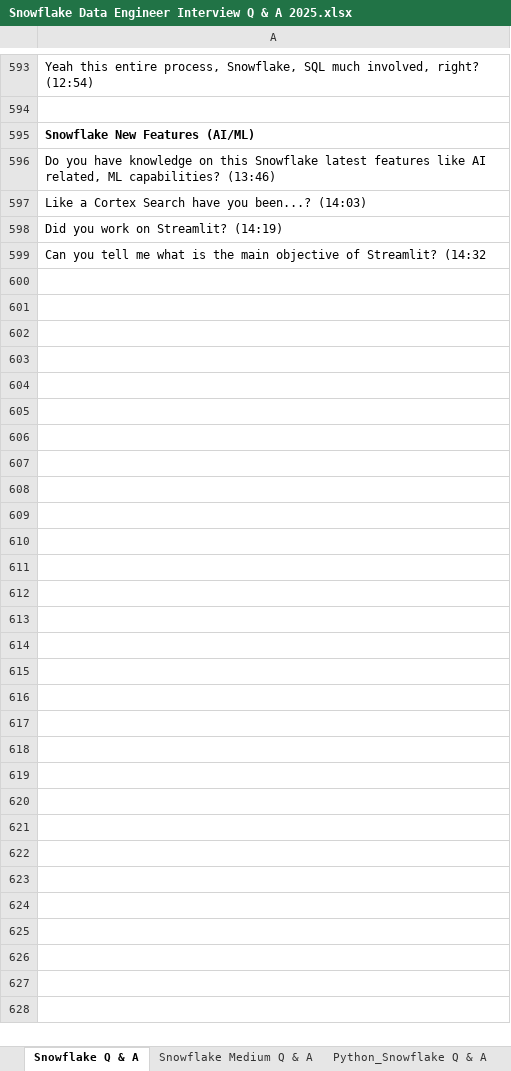
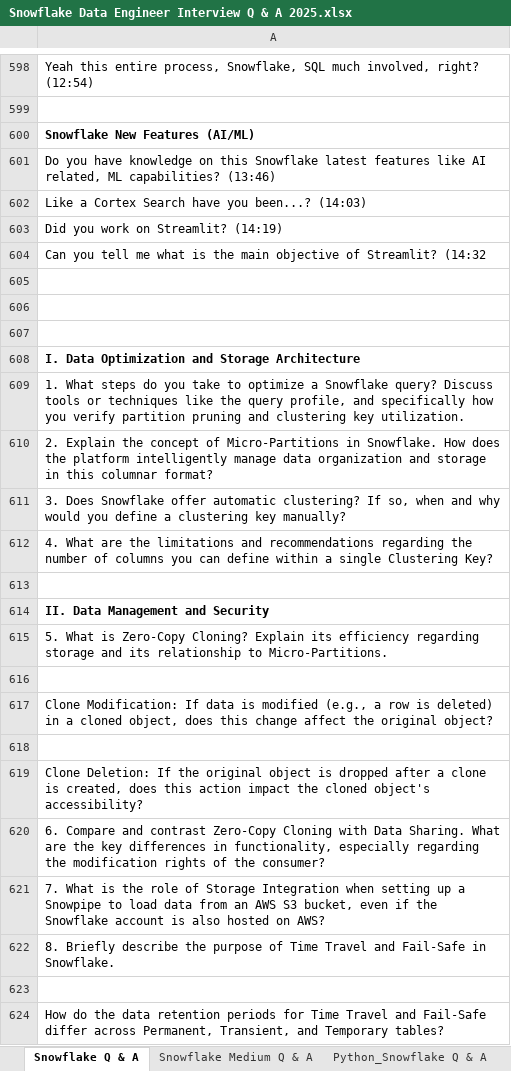
Before and after one commit to prabha143-lab/Snowflake, an Excel workbook: Snowflake Interview Questions/Snowflake Data Engineer Interview Q & A 2025.xlsx, sheet Snowflake Q & A, drawn as a sheet; only a part is shown, gaps mark what is left out; values as stored, in another font and other column widths than the file's, no borders; charts and pictures not drawn; the diff covers the shown part only; the diff names each change by its address in the sheet, - before the commit and + after, or states it on an @@ line.

Commit message:
Ok

```diff
--- a/Snowflake Interview Questions/Snowflake Data Engineer Interview Q & A 2025.xlsx (sheet Snowflake Q & A)
+++ b/Snowflake Interview Questions/Snowflake Data Engineer Interview Q & A 2025.xlsx (sheet Snowflake Q & A)
+row 605: (empty)
+row 606: (empty)
+row 607: (empty)
+row 608: I. Data Optimization and Storage Architecture
+row 609: 1. What steps do you take to optimize a Snowflake query? Discuss tools or techniques like the query profile, and specifically how you verify partition pruning and clustering key utilization.
+row 610: 2. Explain the concept of Micro-Partitions in Snowflake. How does the platform intelligently manage data organization and storage in this columnar format?
+row 611: 3. Does Snowflake offer automatic clustering? If so, when and why would you define a clustering key manually?
+row 612: 4. What are the limitations and recommendations regarding the number of columns you can define within a single Clustering Key?
+row 613: (empty)
+row 614: II. Data Management and Security
+row 615: 5. What is Zero-Copy Cloning? Explain its efficiency regarding storage and its relationship to Micro-Partitions.
+row 616: (empty)
+row 617: Clone Modification: If data is modified (e.g., a row is deleted) in a cloned object, does this change affect the original object?
+row 618: (empty)
+row 619: Clone Deletion: If the original object is dropped after a clone is created, does this action impact the cloned object's accessibility?
+row 620: 6. Compare and contrast Zero-Copy Cloning with Data Sharing. What are the key differences in functionality, especially regarding the modification rights of the consumer?
+row 621: 7. What is the role of Storage Integration when setting up a Snowpipe to load data from an AWS S3 bucket, even if the Snowflake account is also hosted on AWS?
+row 622: 8. Briefly describe the purpose of Time Travel and Fail-Safe in Snowflake.
+row 623: (empty)
+row 624: How do the data retention periods for Time Travel and Fail-Safe differ across Permanent, Transient, and Temporary tables?
```
Also changed, not shown: 41 added rows elsewhere in this sheet, charts or pictures.
